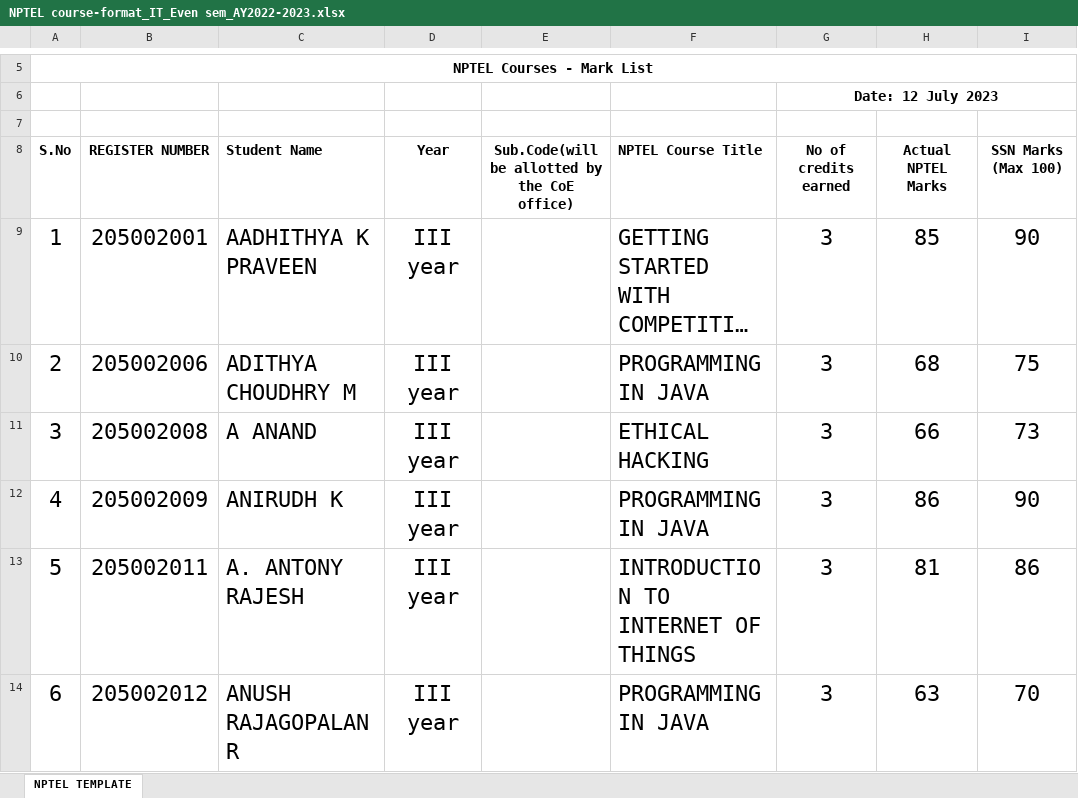
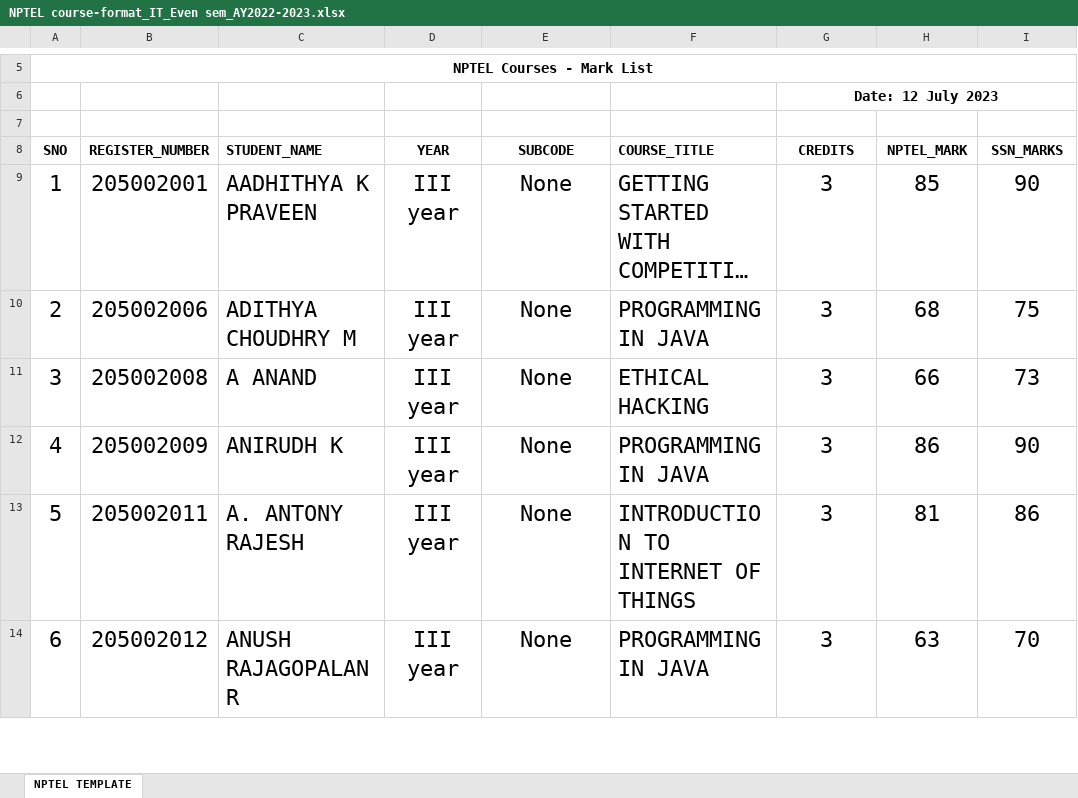
Before and after one commit to iamnithyaramesh/Student_Information_Management_System, an Excel workbook: NPTEL course-format_IT_Even sem_AY2022-2023.xlsx, sheet NPTEL TEMPLATE, drawn as a sheet; only a part is shown, gaps mark what is left out; long unchanged cells end in …; values as stored, in another font and other column widths than the file's, no borders; removed rows and columns are numbered as before the commit, all else as after; the diff covers the shown part only; the diff names each change by its address in the sheet, - before the commit and + after, or states it on an @@ line.

```diff
--- a/NPTEL course-format_IT_Even sem_AY2022-2023.xlsx (sheet NPTEL TEMPLATE)
+++ b/NPTEL course-format_IT_Even sem_AY2022-2023.xlsx (sheet NPTEL TEMPLATE)
-row 8: S.No | REGISTER NUMBER | Student Name | Year | Sub.Code(will be allotted by the CoE office) | NPTEL Course Title | No of credits earned | Actual NPTEL Marks | SSN Marks (Max 100)
+row 8: SNO | REGISTER_NUMBER | STUDENT_NAME | YEAR | SUBCODE | COURSE_TITLE | CREDITS | NPTEL_MARK | SSN_MARKS
-E9:E14: (empty)
+E9:E14: None
```
Also changed, not shown: 130 edited cells elsewhere in this sheet, 22 other files.
